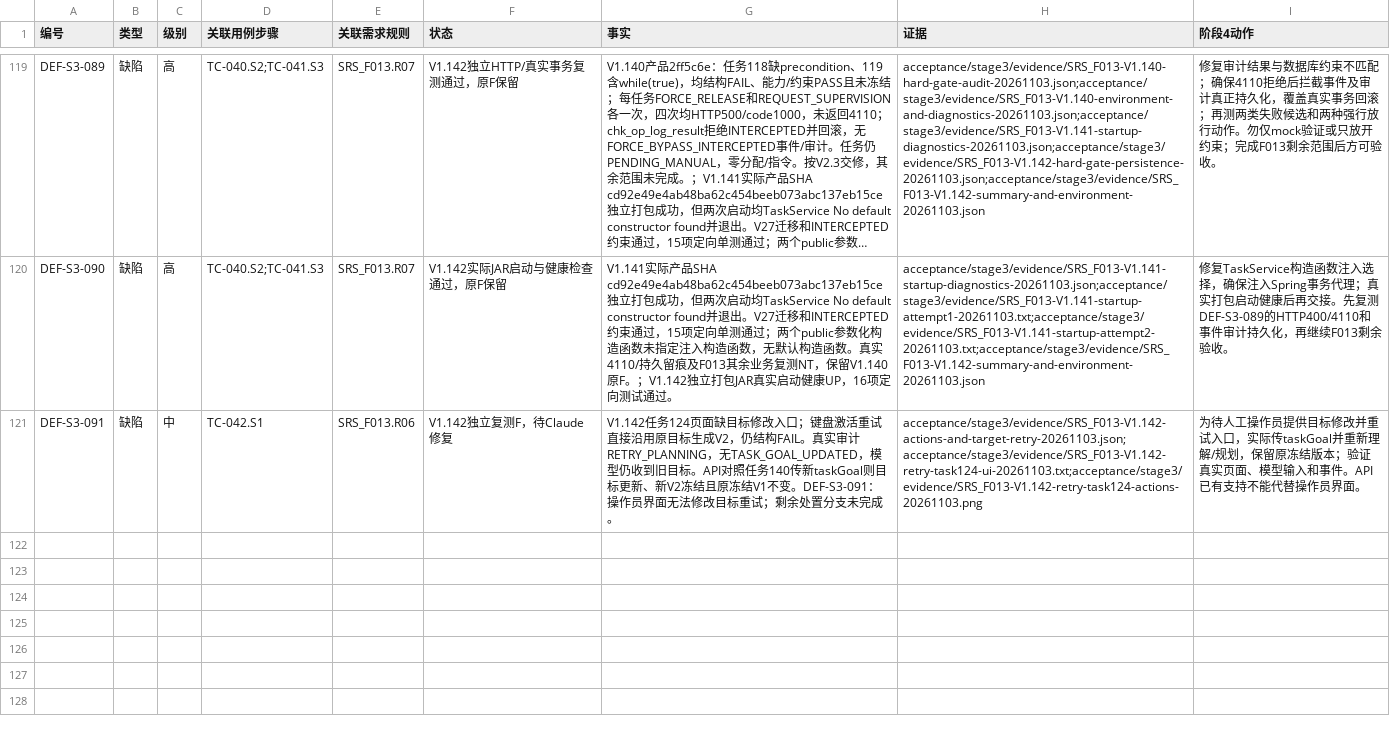
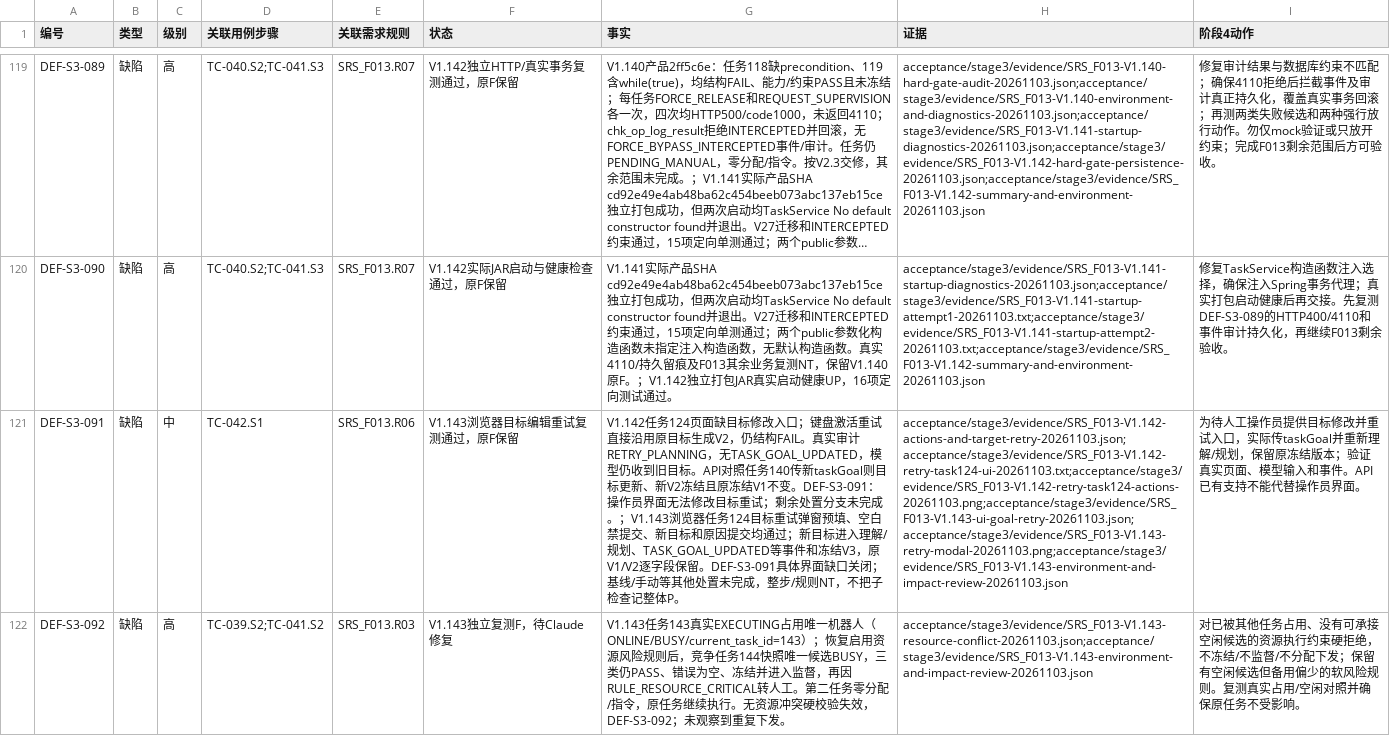
Before and after one commit to steedcy/TP-main, a CSV file: acceptance/stage3/issues.csv, drawn as a sheet; only a part is shown, gaps mark what is left out; long unchanged cells end in …; the diff names each change by its address in the sheet, - before the commit and + after, or states it on an @@ line.

```diff
--- a/acceptance/stage3/issues.csv
+++ b/acceptance/stage3/issues.csv
-F121 (状态): V1.142独立复测F，待Claude修复
+F121 (状态): V1.143浏览器目标编辑重试复测通过，原F保留
-G121 (事实): …未完成。
+G121 (事实): …未完成。；V1.143浏览器任务124目标重试弹窗预填、空白禁提交、新目标和原因提交均通过；新目标进入理解/规划、TASK_GOAL_UPDATED等事件和冻结V3，原V1/V2逐字段保留。DEF-S3-091具体界面缺口关闭；基线/手动等其他处置未完成，整步/规则NT，不把子检查记整体P。
-H121 (证据): acceptance/stage3/evidence/SRS_F013-V1.142-actions-and-target-retry-20261103.json;acceptance/stage3/evidence/SRS_F013-V1.142-retry-task124-ui-20261103.txt;acceptance/stage3/evidence/SRS_F013-V1.142-retry-task124-actions-20261103.png
+H121 (证据): acceptance/stage3/evidence/SRS_F013-V1.142-actions-and-target-retry-20261103.json;acceptance/stage3/evidence/SRS_F013-V1.142-retry-task124-ui-20261103.txt;acceptance/stage3/evidence/SRS_F013-V1.142-retry-task124-actions-20261103.png;acceptance/stage3/evidence/SRS_F013-V1.143-ui-goal-retry-20261103.json;acceptance/stage3/evidence/SRS_F013-V1.143-retry-modal-20261103.png;acceptance/stage3/evidence/SRS_F013-V1.143-environment-and-impact-review-20261103.json
+row 122: DEF-S3-092 | 缺陷 | 高 | TC-039.S2;TC-041.S2 | SRS_F013.R03 | V1.143独立复测F，待Claude修复 | V1.143任务143真实EXECUTING占用唯一机器人（ONLINE/BUSY/current_task_id=143）；恢复启用资源风险规则后，竞争任务144快照唯一候选BUSY，三类仍PASS、错误为空、冻结并进入监督，再因RULE_RESOURCE_CRITICAL转人工。第二任务零分配/指令，原任务继续执行。无资源冲突硬校验失效，DEF-S3-092；未观察到重复下发。 | acceptance/stage3/evidence/SRS_F013-V1.143-resource-conflict-20261103.json;acceptance/stage3/evidence/SRS_F013-V1.143-environment-and-impact-review-20261103.json | 对已被其他任务占用、没有可承接空闲候选的资源执行约束硬拒绝，不冻结/不监督/不分配下发；保留有空闲候选但备用偏少的软风险规则。复测真实占用/空闲对照并确保原任务不受影响。
```
Also changed, not shown: acceptance/stage3/rules.csv, acceptance/stage3/steps.csv, 12 other files.
